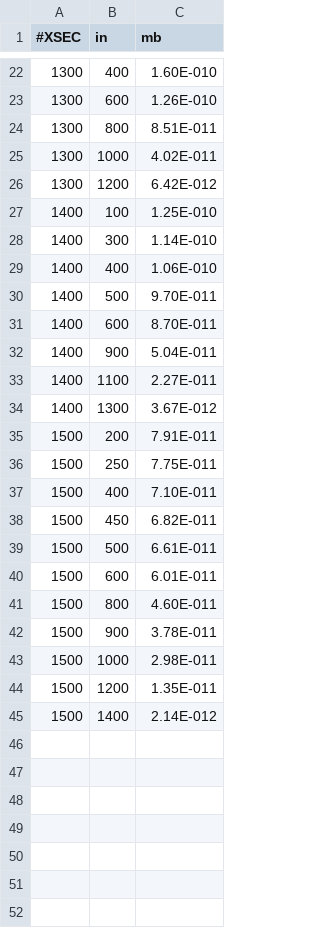
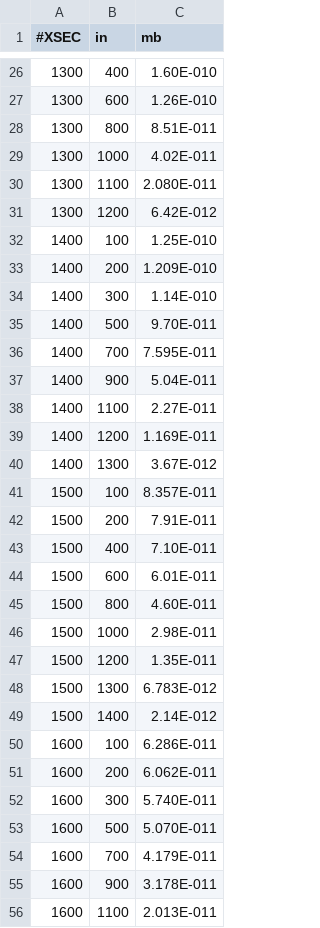
Before and after one commit to UMN-CMS/HeavyNu, a CSV file: Limits/plot/signalXSec.csv, drawn as a sheet; only a part is shown, gaps mark what is left out; removed rows and columns are numbered as before the commit, all else as after; the diff covers the shown part only; the diff names each change by its address in the sheet, - before the commit and + after, or states it on an @@ line.

Commit message:
new edge points, MWR=1600 points, remove not used points

```diff
--- a/Limits/plot/signalXSec.csv
+++ b/Limits/plot/signalXSec.csv
+row 30: 1300 | 1100 | 2.080E-011
+row 33: 1400 | 200 | 1.209E-010
-row 29: 1400 | 400 | 1.06E-010
-row 31: 1400 | 600 | 8.70E-011
+row 36: 1400 | 700 | 7.595E-011
+row 39: 1400 | 1200 | 1.169E-011
+row 41: 1500 | 100 | 8.357E-011
-row 36: 1500 | 250 | 7.75E-011
-row 38: 1500 | 450 | 6.82E-011
-row 39: 1500 | 500 | 6.61E-011
-row 42: 1500 | 900 | 3.78E-011
+row 48: 1500 | 1300 | 6.783E-012
+row 50: 1600 | 100 | 6.286E-011
+row 51: 1600 | 200 | 6.062E-011
+row 52: 1600 | 300 | 5.740E-011
+row 53: 1600 | 500 | 5.070E-011
+row 54: 1600 | 700 | 4.179E-011
+row 55: 1600 | 900 | 3.178E-011
+row 56: 1600 | 1100 | 2.013E-011
```
Also changed, not shown: 8 added rows and 1 removed row elsewhere in this file.
